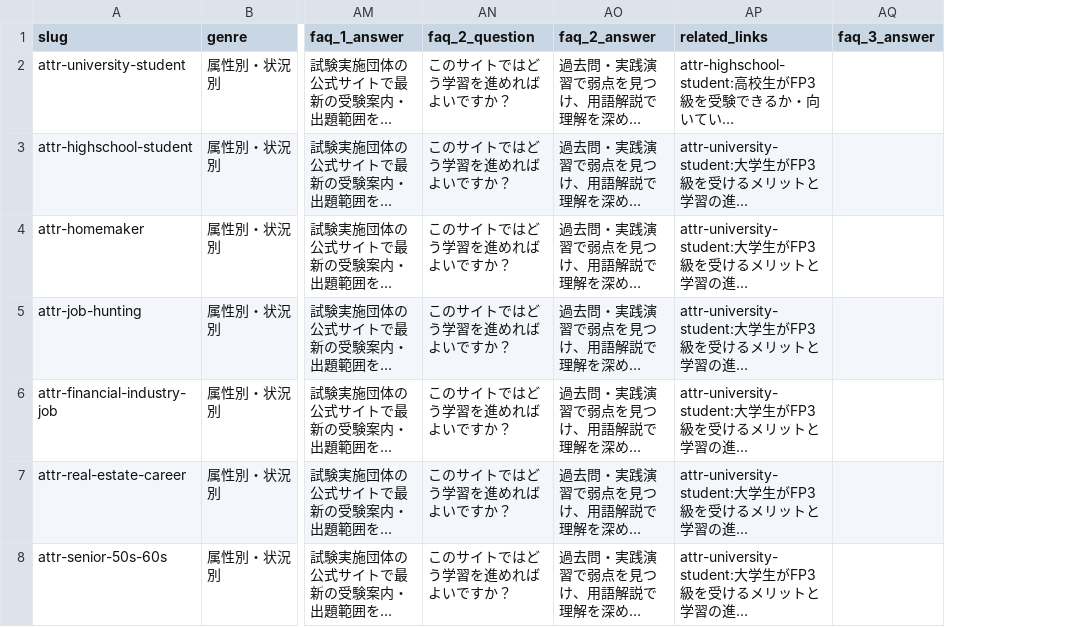
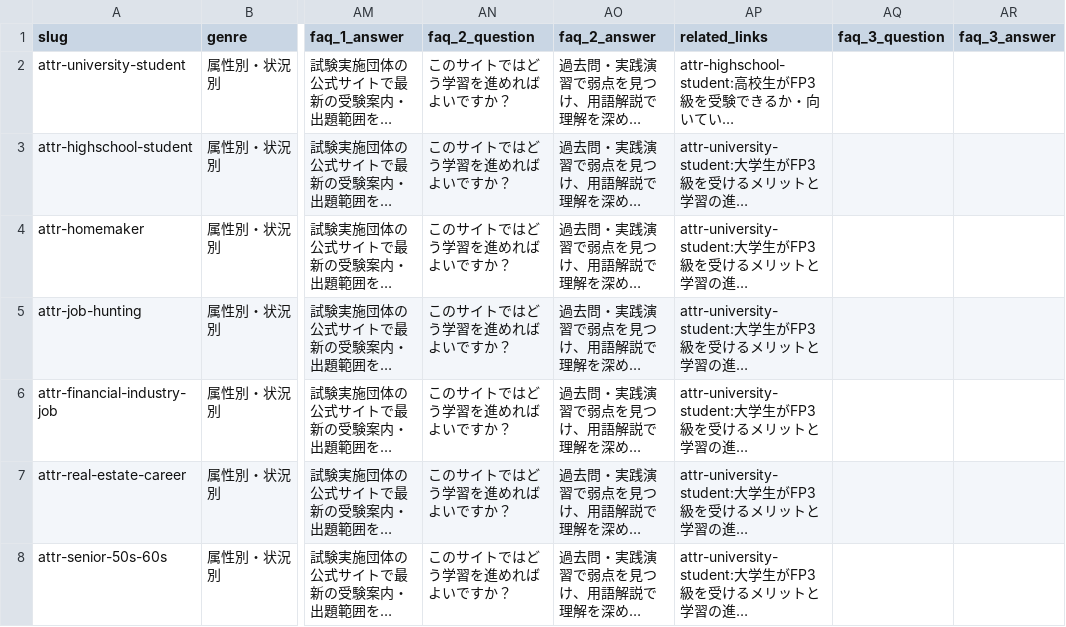
Before and after one commit to takkenshiken2026-sudo/fp-master, a CSV file: data/guide_articles.csv, drawn as a sheet; only a part is shown, gaps mark what is left out; long unchanged cells end in …; the diff covers the shown part only; the diff names each change by its address in the sheet, - before the commit and + after, or states it on an @@ line.

```diff
--- a/data/guide_articles.csv
+++ b/data/guide_articles.csv
+column AQ (faq_3_question), empty
```
Also changed, not shown: 27 edited cells elsewhere in this file, 9 other files.
